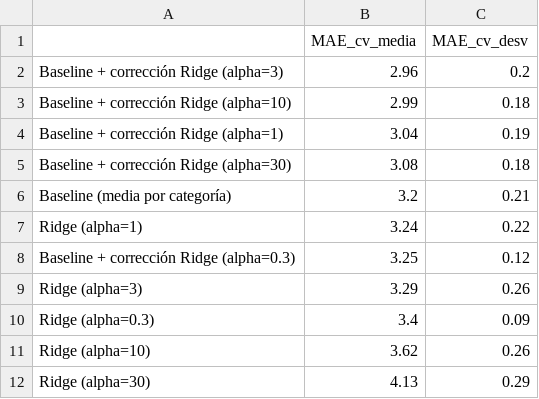
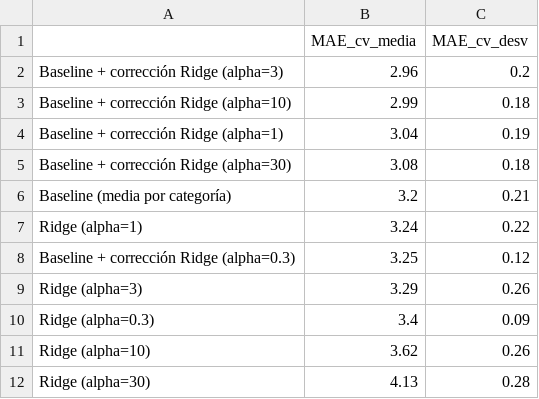
Before and after one commit to aroabm12/TFM-AROA-BARBERAN, a CSV file: resultados/validacion_cruzada.csv, drawn as a sheet.

```diff
--- a/resultados/validacion_cruzada.csv
+++ b/resultados/validacion_cruzada.csv
@@ -11,2 +11,2 @@ Ridge (alpha=0.3),3.4,0.09
 Ridge (alpha=10),3.62,0.26
-Ridge (alpha=30),4.13,0.29
+Ridge (alpha=30),4.13,0.28
```
Also changed, not shown: 9 other files.
